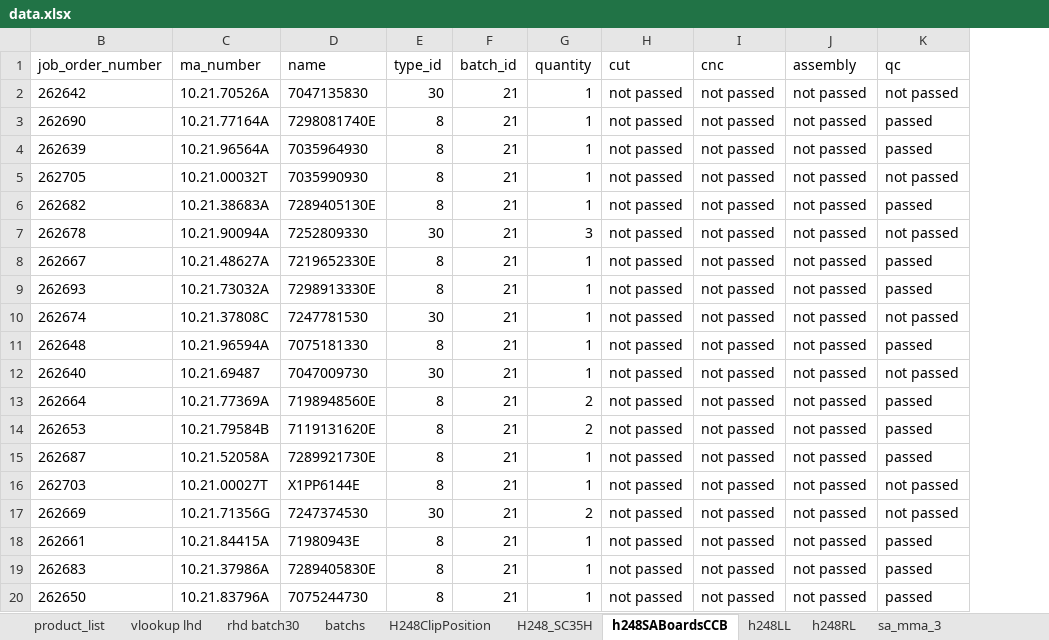
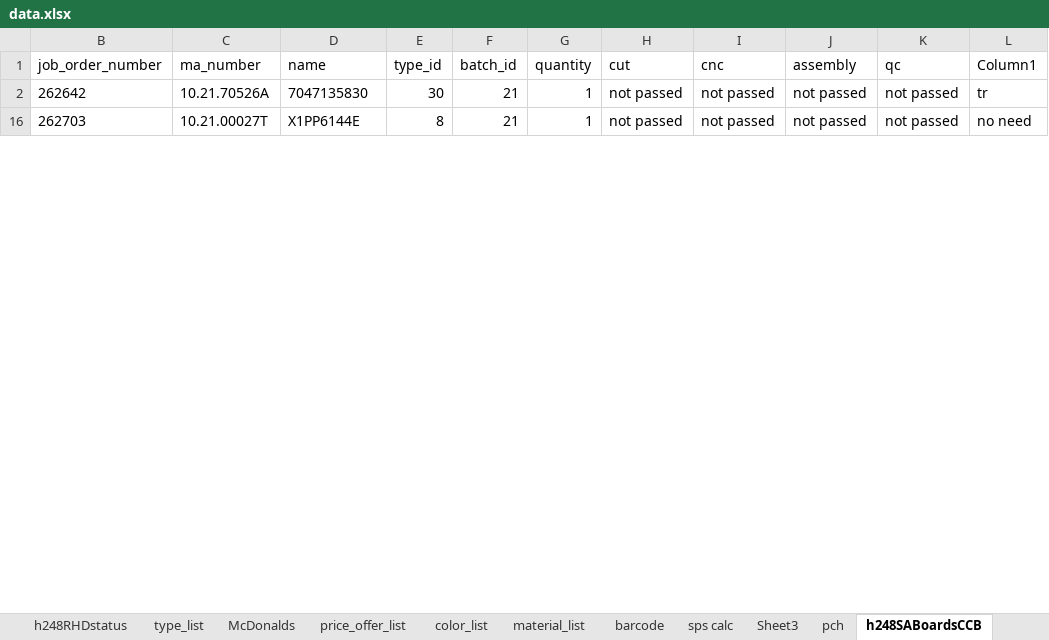
Before and after one commit to pacopacev/jo_engine, an Excel workbook: data.xlsx, sheet h248SABoardsCCB, drawn as a sheet; only a part is shown; values as stored, in another font and other column widths than the file's, no borders; conditional formats and table styles not drawn; removed rows and columns are numbered as before the commit, all else as after; the diff covers the shown part only; the diff names each change by its address in the sheet, - before the commit and + after, or states it on an @@ line.

```diff
--- a/data.xlsx (sheet h248SABoardsCCB)
+++ b/data.xlsx (sheet h248SABoardsCCB)
-sheet tab: h248RL
+sheet tab: h248RHDstatus
-sheet tab: rhd batch30
-sheet tab: sa_mma_3
@@ sheet tab order changed: h248RHDstatus | type_list | McDonalds | price_offer_list | color_list | material_list | barcode | sps calc | Sheet3 | pch | h248SABoardsCCB @@
+column L (Column1), rows 2-16: tr | no need
@@ row 3 hidden: 262690 | 10.21.77164A | 7298081740E | 8 | 21 | 1 | not passed | not passed | not passed | passed @@
@@ row 4 hidden: 262639 | 10.21.96564A | 7035964930 | 8 | 21 | 1 | not passed | not passed | not passed | passed @@
-row 5: 262705 | 10.21.00032T | 7035990930 | 8 | 21 | 1 | not passed | not passed | not passed | not passed
@@ row 6 hidden: 262682 | 10.21.38683A | 7289405130E | 8 | 21 | 1 | not passed | not passed | not passed | passed @@
-row 7: 262678 | 10.21.90094A | 7252809330 | 30 | 21 | 3 | not passed | not passed | not passed | not passed
@@ row 8 hidden: 262667 | 10.21.48627A | 7219652330E | 8 | 21 | 1 | not passed | not passed | not passed | passed @@
@@ row 9 hidden: 262693 | 10.21.73032A | 7298913330E | 8 | 21 | 1 | not passed | not passed | not passed | passed @@
-row 10: 262674 | 10.21.37808C | 7247781530 | 30 | 21 | 1 | not passed | not passed | not passed | not passed
@@ row 11 hidden: 262648 | 10.21.96594A | 7075181330 | 8 | 21 | 1 | not passed | not passed | not passed | passed @@
-row 12: 262640 | 10.21.69487 | 7047009730 | 30 | 21 | 1 | not passed | not passed | not passed | not passed
@@ row 13 hidden: 262664 | 10.21.77369A | 7198948560E | 8 | 21 | 2 | not passed | not passed | not passed | passed @@
@@ row 14 hidden: 262653 | 10.21.79584B | 7119131620E | 8 | 21 | 2 | not passed | not passed | not passed | passed @@
@@ row 15 hidden: 262687 | 10.21.52058A | 7289921730E | 8 | 21 | 1 | not passed | not passed | not passed | passed @@
-row 17: 262669 | 10.21.71356G | 7247374530 | 30 | 21 | 2 | not passed | not passed | not passed | not passed
@@ row 18 hidden: 262661 | 10.21.84415A | 71980943E | 8 | 21 | 1 | not passed | not passed | not passed | passed @@
@@ row 19 hidden: 262683 | 10.21.37986A | 7289405830E | 8 | 21 | 1 | not passed | not passed | not passed | passed @@
@@ row 20 hidden: 262650 | 10.21.83796A | 7075244730 | 8 | 21 | 1 | not passed | not passed | not passed | passed @@
```
Also changed, not shown: 22 removed rows and 27 hidden or unhidden rows elsewhere in this sheet, sheet product_list, sheet h248LHDstatus, sheet h248RHDstatus, sheet vlookup lhd, sheet H248_SC35H, sheet H248ClipPosition, 2 more sheets, other sheet tabs, formulas that keep their value, hidden cells, jo.xlsx, 2 other files.
